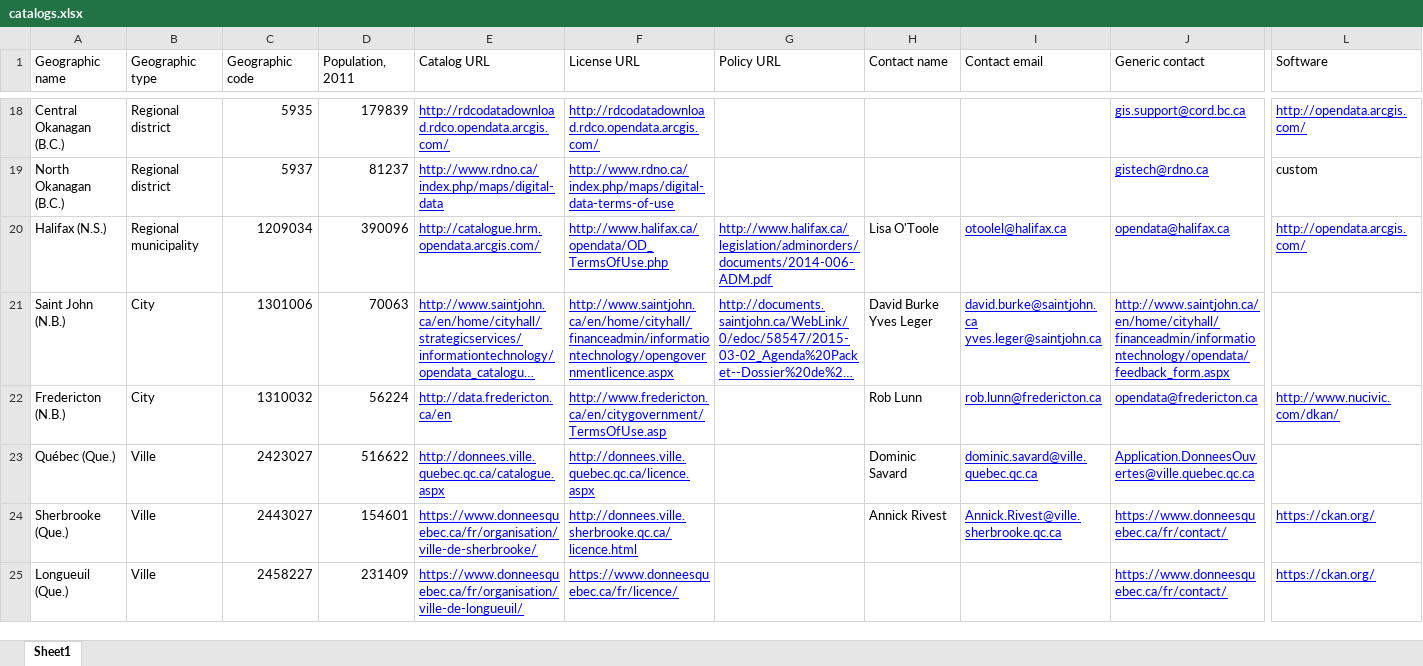
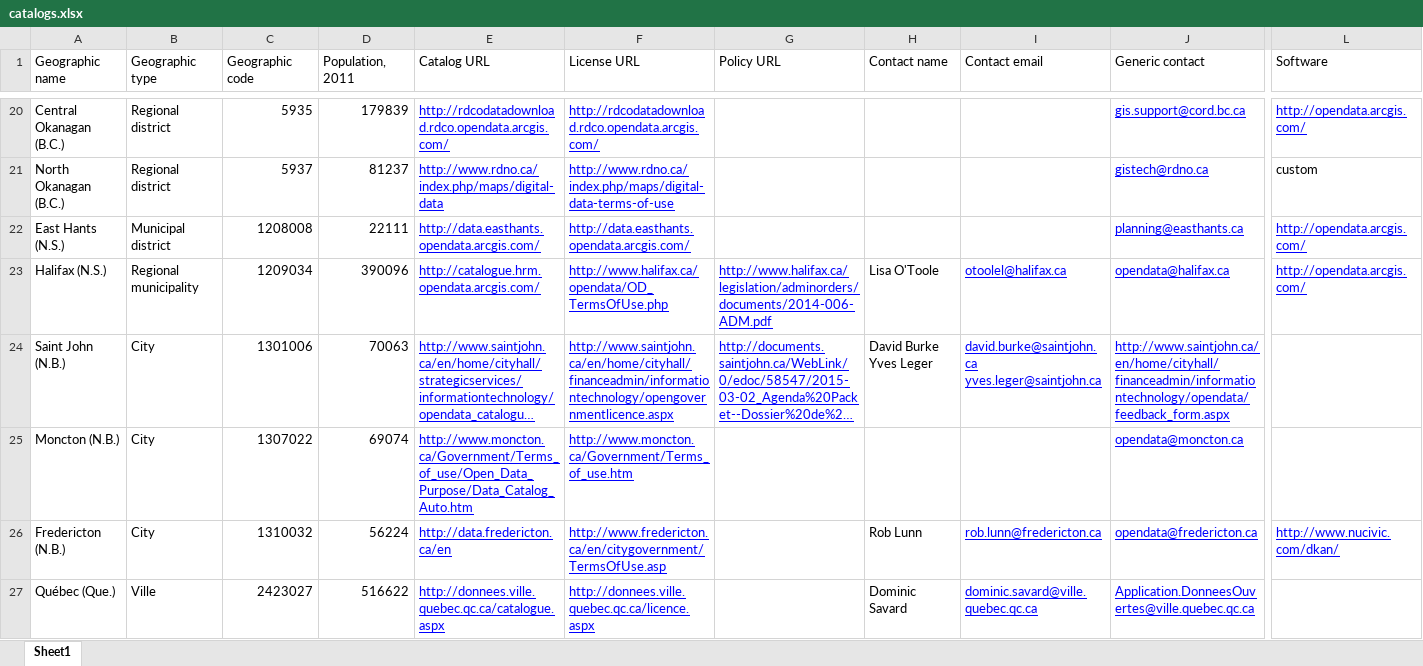
Before and after one commit to jpmckinney/open_data_canada, an Excel workbook: tables/catalogs.xlsx, sheet Sheet1, drawn as a sheet; only a part is shown, gaps mark what is left out; the shorter side is filled out with more unchanged rows; long unchanged cells end in …; values as stored, in another font and other column widths than the file's, no borders; rows hold the shown columns only; the diff covers the shown part only; the diff names each change by its address in the sheet, - before the commit and + after, or states it on an @@ line.

Commit message:
Add/update catalogs

```diff
--- a/tables/catalogs.xlsx (sheet Sheet1)
+++ b/tables/catalogs.xlsx (sheet Sheet1)
+row 22: East Hants (N.S.) | Municipal district | 1208008 | 22111 | http://data.easthants.opendata.arcgis.com/ | http://data.easthants.opendata.arcgis.com/ |  |  |  | planning@easthants.ca | http://opendata.arcgis.com/
+row 25: Moncton (N.B.) | City | 1307022 | 69074 | http://www.moncton.ca/Government/Terms_of_use/Open_Data_Purpose/Data_Catalog_Auto.htm | http://www.moncton.ca/Government/Terms_of_use.htm |  |  |  | opendata@moncton.ca
```
Also changed, not shown: 7 added rows, 4 edited cells and cell formats elsewhere in this sheet, 17 other files.
